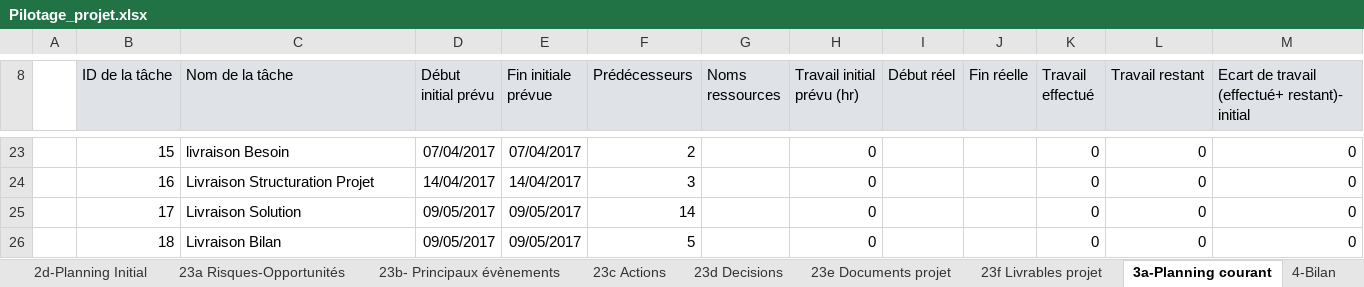
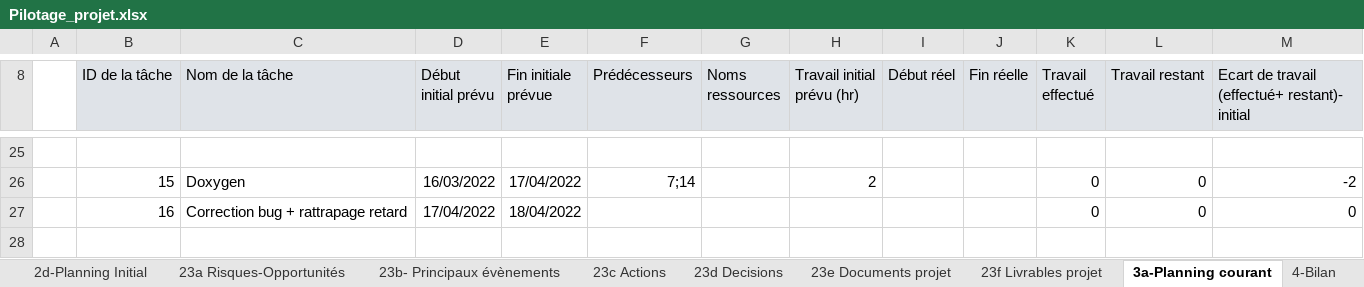
Before and after one commit to Doriiaan/Projet-S4-Cosinus, an Excel workbook: gestion_de_projet/Pilotage_projet.xlsx, sheet 3a-Planning courant, drawn as a sheet; only a part is shown, gaps mark what is left out; values as stored, in another font and other column widths than the file's, no borders; charts and pictures not drawn; removed rows and columns are numbered as before the commit, all else as after; the diff covers the shown part only; the diff names each change by its address in the sheet, - before the commit and + after, or states it on an @@ line.

Commit message:
Canevas instancié terminé avec le référentiel projet + avancement courant "Dorian"

```diff
--- a/gestion_de_projet/Pilotage_projet.xlsx (sheet 3a-Planning courant)
+++ b/gestion_de_projet/Pilotage_projet.xlsx (sheet 3a-Planning courant)
-row 25:  | 15 | livraison Besoin | 07/04/2017 | 07/04/2017 | 2 |  | 0 |  |  | 0 | 0 | 0
+row 25: (empty)
+row 26:  | 15 | Doxygen | 16/03/2022 | 17/04/2022 | 7;14 |  | 2 |  |  | 0 | 0 | -2
-C27 (Nom de la tâche): Livraison Structuration Projet
+C27 (Nom de la tâche): Correction bug + rattrapage retard
-D27 (Début initial prévu): 14/04/2017
+D27 (Début initial prévu): 17/04/2022
-E27 (Fin initiale prévue): 14/04/2017
+E27 (Fin initiale prévue): 18/04/2022
-F27 (Prédécesseurs): 3
+F27 (Prédécesseurs): (empty)
-H27 (Travail initial prévu (hr)): 0
+H27 (Travail initial prévu (hr)): (empty)
-row 25:  | 17 | Livraison Solution | 09/05/2017 | 09/05/2017 | 14 |  | 0 |  |  | 0 | 0 | 0
-row 26:  | 18 | Livraison Bilan | 09/05/2017 | 09/05/2017 | 5 |  | 0 |  |  | 0 | 0 | 0
```
Also changed, not shown: 15 added rows, 13 removed rows and 6 edited cells elsewhere in this sheet, sheet 23f Livrables projet, formulas that keep their value, charts or pictures.
